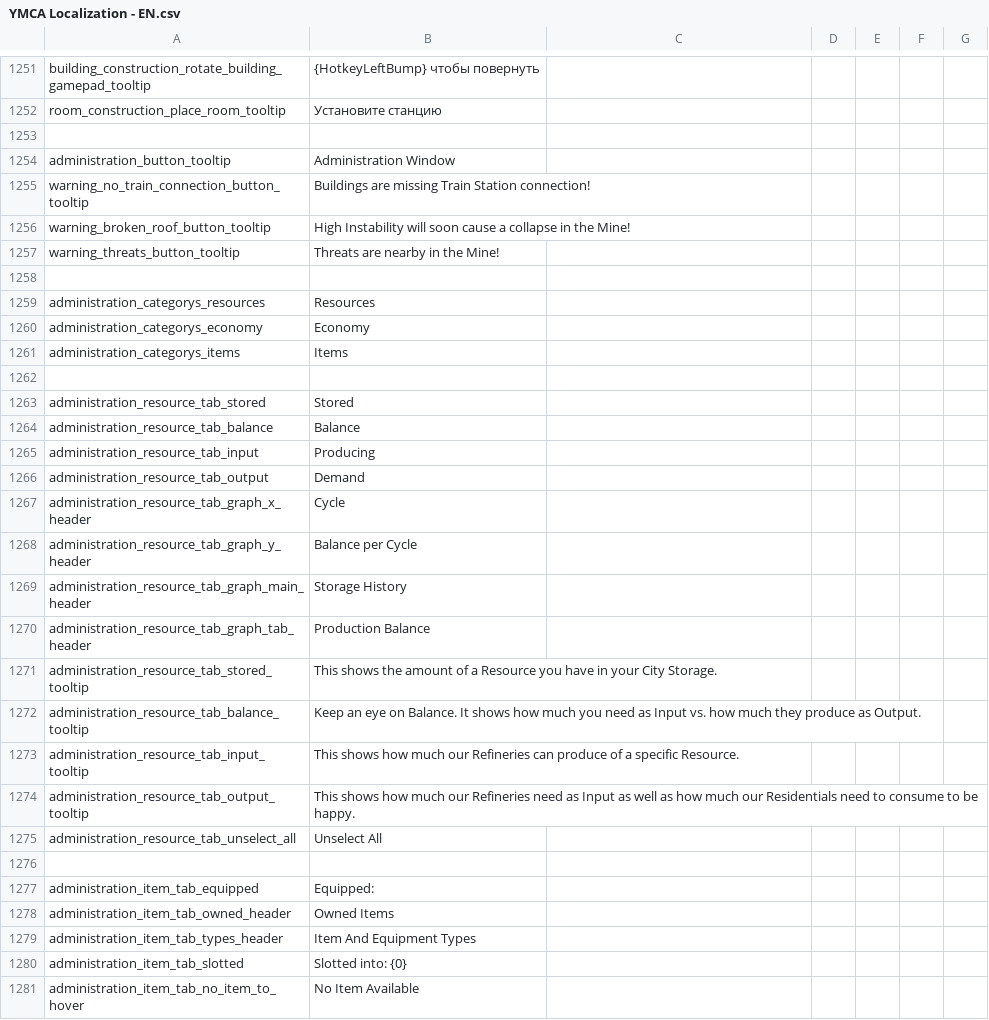
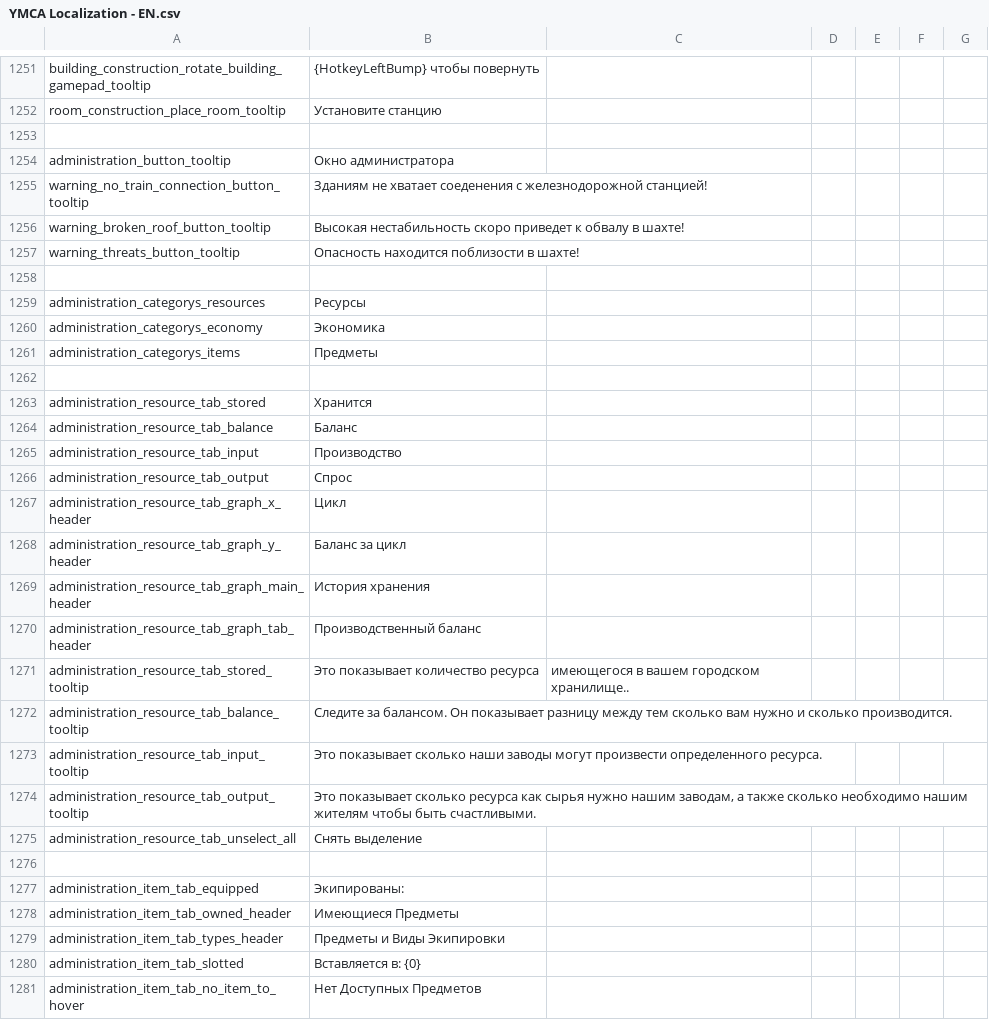
Before and after one commit to Mishoron/SWB-Russian, a CSV file: YMCA Localization - EN.csv, drawn as a sheet; only a part is shown, gaps mark what is left out; the diff covers the shown part only.

Commit message:
Translation of the Administration Window
Also item bar has been translated as well as hints including error messages.
Fixed an error in the line 348.

Co-Authored-By: Igoron26 <123703039+Igoron26@users.noreply.github.com>

```diff
--- a/YMCA Localization - EN.csv
+++ b/YMCA Localization - EN.csv
@@ -1253,29 +1253,29 @@ room_construction_place_room_tooltip,Установите станцию,,,,,
 ,,,,,,
-administration_button_tooltip,Administration Window,,,,,
-warning_no_train_connection_button_tooltip,Buildings are missing Train Station connection!,,,,,
-warning_broken_roof_button_tooltip,High Instability will soon cause a collapse in the Mine!,,,,,
-warning_threats_button_tooltip,Threats are nearby in the Mine!,,,,,
+administration_button_tooltip,Окно администратора,,,,,
+warning_no_train_connection_button_tooltip,Зданиям не хватает соеденения с железнодорожной станцией!,,,,,
+warning_broken_roof_button_tooltip,Высокая нестабильность скоро приведет к обвалу в шахте!,,,,,
+warning_threats_button_tooltip,Опасность находится поблизости в шахте!,,,,,
 ,,,,,,
-administration_categorys_resources,Resources,,,,,
-administration_categorys_economy,Economy,,,,,
-administration_categorys_items,Items,,,,,
+administration_categorys_resources,Ресурсы,,,,,
+administration_categorys_economy,Экономика,,,,,
+administration_categorys_items,Предметы,,,,,
 ,,,,,,
-administration_resource_tab_stored,Stored,,,,,
-administration_resource_tab_balance,Balance,,,,,
-administration_resource_tab_input,Producing,,,,,
-administration_resource_tab_output,Demand,,,,,
-administration_resource_tab_graph_x_header,Cycle,,,,,
-administration_resource_tab_graph_y_header,Balance per Cycle,,,,,
-administration_resource_tab_graph_main_header,Storage History,,,,,
-administration_resource_tab_graph_tab_header,Production Balance,,,,,
-administration_resource_tab_stored_tooltip,This shows the amount of a Resource you have in your City Storage.,,,,,
-administration_resource_tab_balance_tooltip,Keep an eye on Balance. It shows how much you need as Input vs. how much they produce as Output.,,,,,
-administration_resource_tab_input_tooltip,This shows how much our Refineries can produce of a specific Resource.,,,,,
-administration_resource_tab_output_tooltip,This shows how much our Refineries need as Input as well as how much our Residentials need to consume to be happy.,,,,,
-administration_resource_tab_unselect_all,Unselect All,,,,,
+administration_resource_tab_stored,Хранится,,,,,
+administration_resource_tab_balance,Баланс,,,,,
+administration_resource_tab_input,Производство,,,,,
+administration_resource_tab_output,Спрос,,,,,
+administration_resource_tab_graph_x_header,Цикл,,,,,
+administration_resource_tab_graph_y_header,Баланс за цикл,,,,,
+administration_resource_tab_graph_main_header,История хранения,,,,,
+administration_resource_tab_graph_tab_header,Производственный баланс,,,,,
+administration_resource_tab_stored_tooltip,Это показывает количество ресурса, имеющегося в вашем городском хранилище..,,,,,
+administration_resource_tab_balance_tooltip,Следите за балансом. Он показывает разницу между тем сколько вам нужно и сколько производится.
+administration_resource_tab_input_tooltip,Это показывает сколько наши заводы могут произвести определенного ресурса.,,,,,
+administration_resource_tab_output_tooltip,"Это показывает сколько ресурса как сырья нужно нашим заводам, а также сколько необходимо нашим жителям чтобы быть счастливыми.",,,,,
+administration_resource_tab_unselect_all,Снять выделение,,,,,
 ,,,,,,
-administration_item_tab_equipped,Equipped:,,,,,
-administration_item_tab_owned_header,Owned Items,,,,,
-administration_item_tab_types_header,Item And Equipment Types,,,,,
-administration_item_tab_slotted,Slotted into: {0},,,,,
-administration_item_tab_no_item_to_hover,No Item Available,,,,,
+administration_item_tab_equipped,Экипированы:,,,,,
+administration_item_tab_owned_header,Имеющиеся Предметы,,,,,
+administration_item_tab_types_header,Предметы и Виды Экипировки,,,,,
+administration_item_tab_slotted,Вставляется в: {0},,,,,
+administration_item_tab_no_item_to_hover,Нет Доступных Предметов,,,,,
```
Also changed, not shown: 35 edited cells elsewhere in this file.
